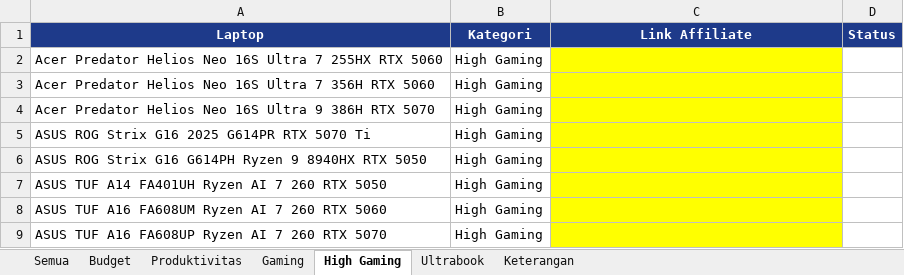
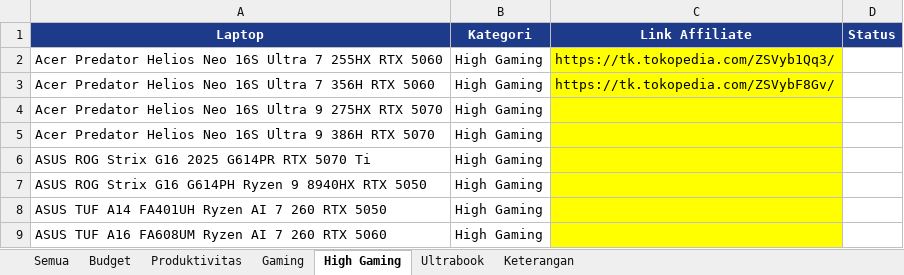
Before and after one commit to cabdans/astro-laptop-latihan, an Excel workbook: LAPTOP_TANPA_LINK_AFFILIATE.xlsx, sheet High Gaming, drawn as a sheet; only a part is shown; the shorter side is filled out with more unchanged rows; values as stored, in another font and other column widths than the file's, no borders; the diff names each change by its address in the sheet, - before the commit and + after, or states it on an @@ line.

```diff
--- a/LAPTOP_TANPA_LINK_AFFILIATE.xlsx (sheet High Gaming)
+++ b/LAPTOP_TANPA_LINK_AFFILIATE.xlsx (sheet High Gaming)
-C2 (Link Affiliate): (empty)
+C2 (Link Affiliate): https://tk.tokopedia.com/ZSVyb1Qq3/
-C3 (Link Affiliate): (empty)
+C3 (Link Affiliate): https://tk.tokopedia.com/ZSVybF8Gv/
+row 4: Acer Predator Helios Neo 16S Ultra 9 275HX RTX 5070 | High Gaming
```
Also changed, not shown: sheet Semua, sheet Gaming, 21 other files.
